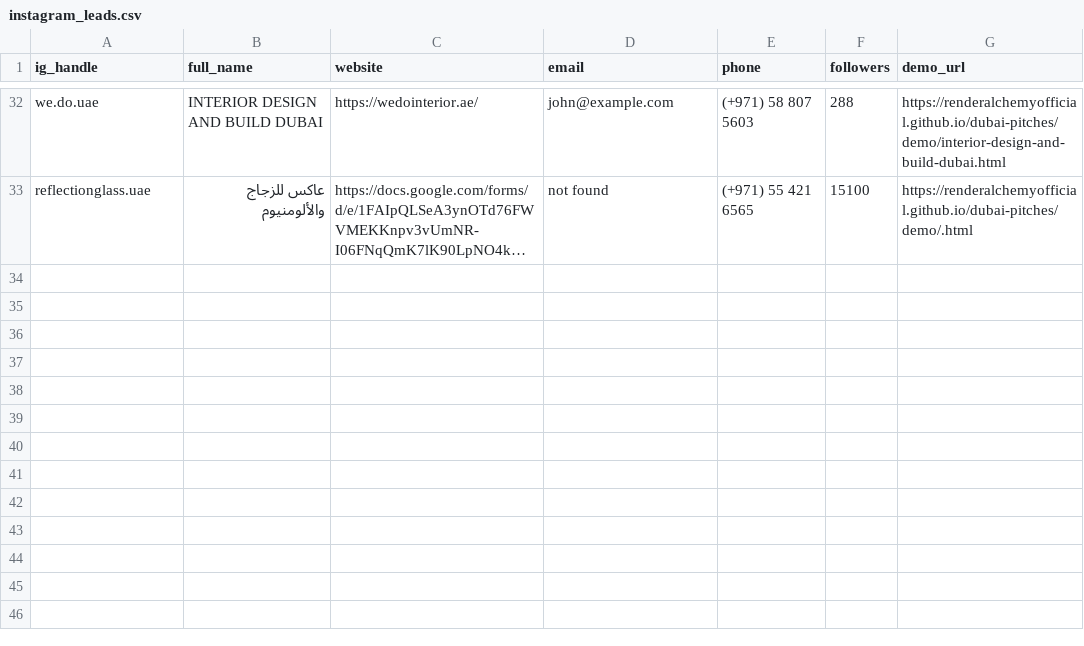
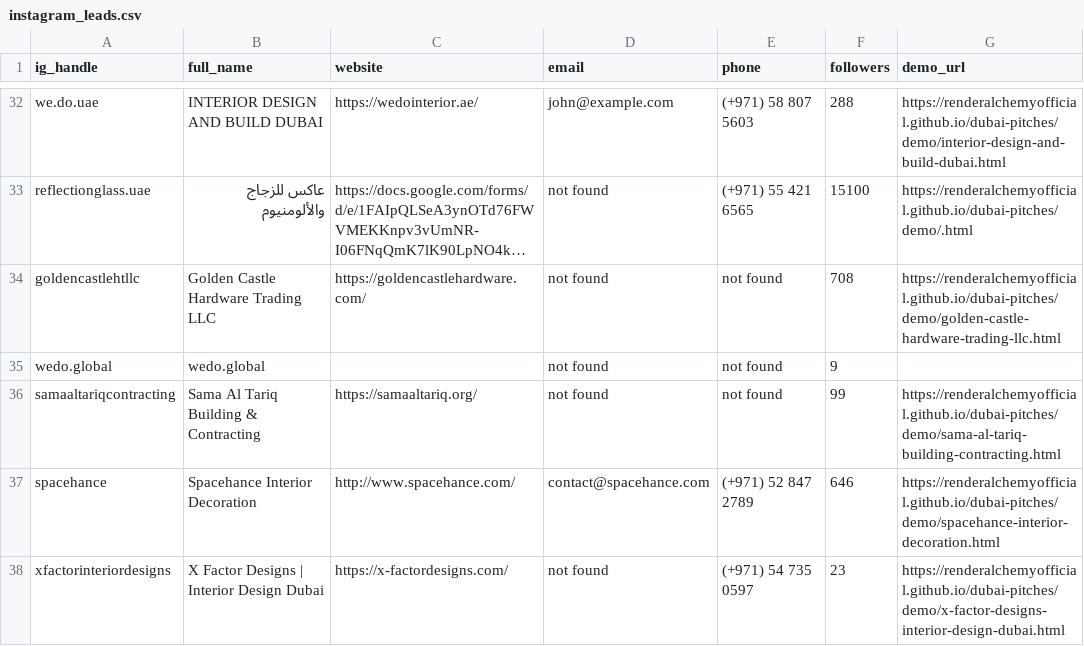
Before and after one commit to renderalchemyofficial/dubai-pitches, a CSV file: instagram_leads.csv, drawn as a sheet; only a part is shown, gaps mark what is left out; long unchanged cells end in …; the diff names each change by its address in the sheet, - before the commit and + after, or states it on an @@ line.

Commit message:
Instagram run 2026-06-22: batch 1

```diff
--- a/instagram_leads.csv
+++ b/instagram_leads.csv
+row 34: goldencastlehtllc | Golden Castle Hardware Trading LLC | https://goldencastlehardware.com/ | not found | not found | 708 | https://renderalchemyofficial.github.io/dubai-pitches/demo/golden-castle-hardware-trading-llc.html
+row 35: wedo.global | wedo.global |  | not found | not found | 9
+row 36: samaaltariqcontracting | Sama Al Tariq Building & Contracting | https://samaaltariq.org/ | not found | not found | 99 | https://renderalchemyofficial.github.io/dubai-pitches/demo/sama-al-tariq-building-contracting.html
+row 37: spacehance | Spacehance Interior Decoration | http://www.spacehance.com/ | contact@spacehance.com | (+971) 52 847 2789 | 646 | https://renderalchemyofficial.github.io/dubai-pitches/demo/spacehance-interior-decoration.html
+row 38: xfactorinteriordesigns | X Factor Designs | Interior Design Dubai | https://x-factordesigns.com/ | not found | (+971) 54 735 0597 | 23 | https://renderalchemyofficial.github.io/dubai-pitches/demo/x-factor-designs-interior-design-dubai.html
```
